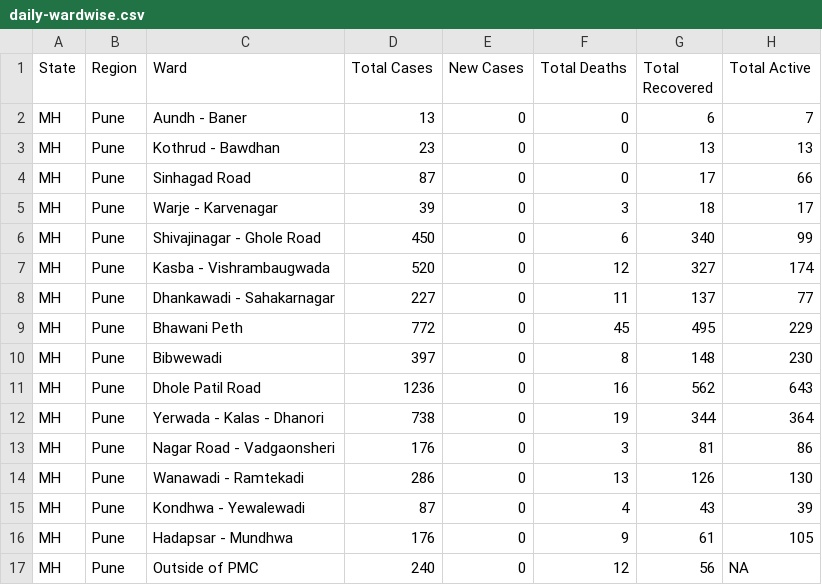
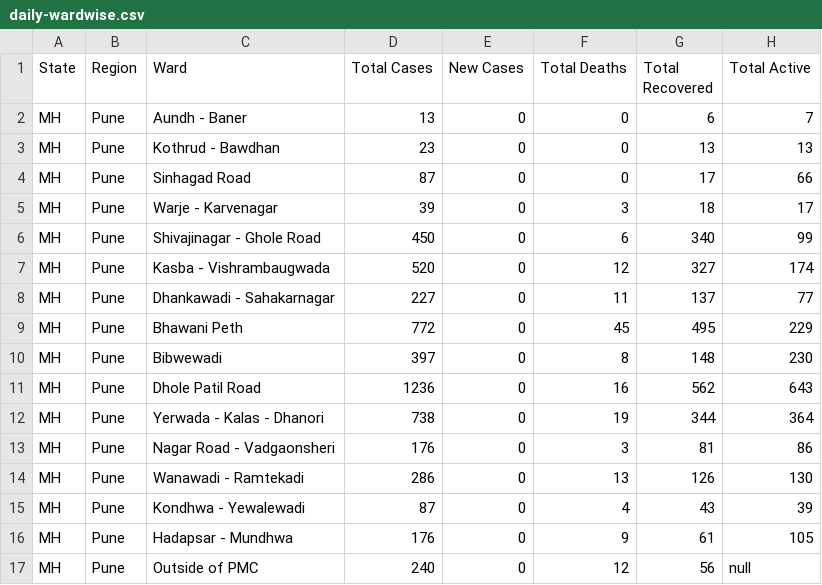
Before and after one commit to omkarmarkad/COVID19-Pune, a CSV file: daily-wardwise.csv, drawn as a sheet.

Commit message:
Update daily-wardwise.csv

```diff
--- a/daily-wardwise.csv
+++ b/daily-wardwise.csv
@@ -16,2 +16,2 @@ MH,Pune,Kondhwa - Yewalewadi ,87,0,4,43,39
 MH,Pune,Hadapsar - Mundhwa,176,0,9,61,105
-MH,Pune,Outside of PMC ,240,0,12,56,NA
+MH,Pune,Outside of PMC ,240,0,12,56,null
```
